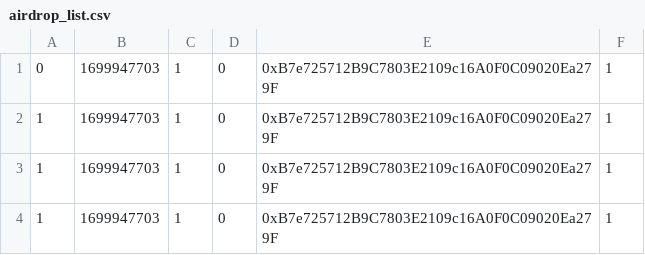
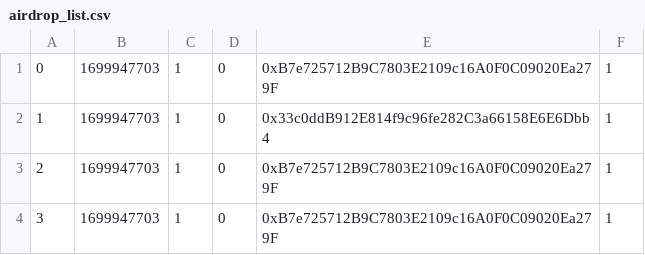
Before and after one commit to xlfguang/soul, a CSV file: public/airdrop_list.csv, drawn as a sheet.

```diff
--- a/public/airdrop_list.csv
+++ b/public/airdrop_list.csv
@@ -1,4 +1,4 @@
 0,1699947703,1,0,0xB7e725712B9C7803E2109c16A0F0C09020Ea279F,1
-1,1699947703,1,0,0xB7e725712B9C7803E2109c16A0F0C09020Ea279F,1
-1,1699947703,1,0,0xB7e725712B9C7803E2109c16A0F0C09020Ea279F,1
-1,1699947703,1,0,0xB7e725712B9C7803E2109c16A0F0C09020Ea279F,1
+1,1699947703,1,0,0x33c0ddB912E814f9c96fe282C3a66158E6E6Dbb4,1
+2,1699947703,1,0,0xB7e725712B9C7803E2109c16A0F0C09020Ea279F,1
+3,1699947703,1,0,0xB7e725712B9C7803E2109c16A0F0C09020Ea279F,1
```
Also changed, not shown: 1 other file.
